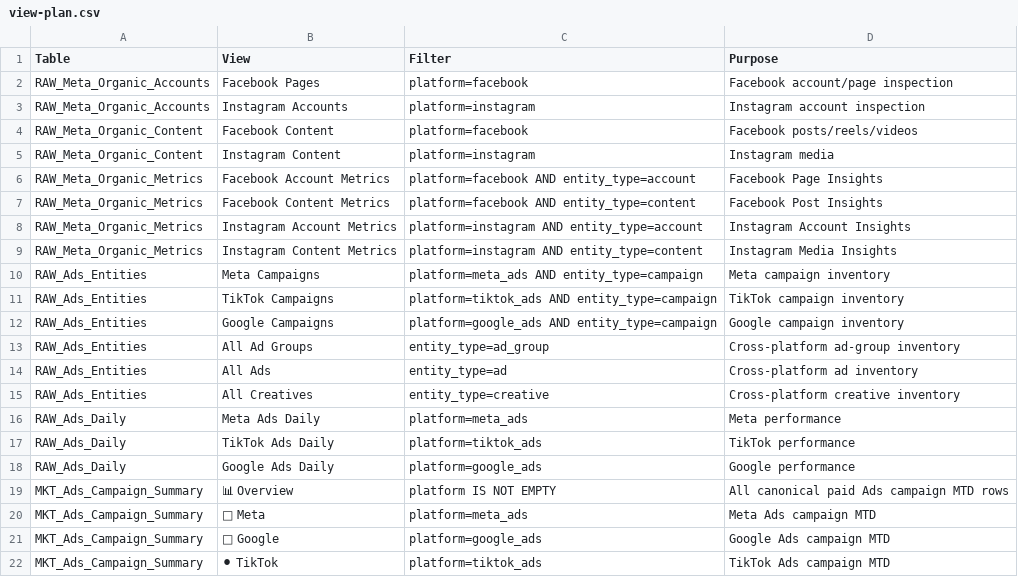
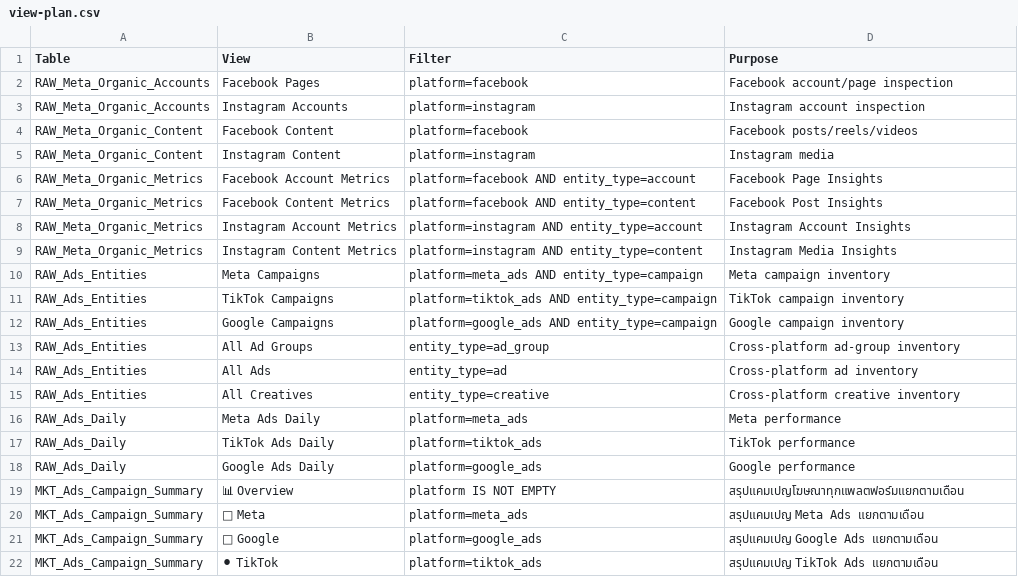
Before and after one commit to kasinpod-40/social-marketing-integration, a CSV file: docs/shared-table-blueprint-v0.12.1/view-plan.csv, drawn as a sheet.

```diff
--- a/docs/shared-table-blueprint-v0.12.1/view-plan.csv
+++ b/docs/shared-table-blueprint-v0.12.1/view-plan.csv
@@ -18,5 +18,5 @@ RAW_Ads_Daily,TikTok Ads Daily,platform=tiktok_ads,TikTok performance
 RAW_Ads_Daily,Google Ads Daily,platform=google_ads,Google performance
-MKT_Ads_Campaign_Summary,📊 Overview,platform IS NOT EMPTY,All canonical paid Ads campaign MTD rows
-MKT_Ads_Campaign_Summary,🔵 Meta,platform=meta_ads,Meta Ads campaign MTD
-MKT_Ads_Campaign_Summary,🔴 Google,platform=google_ads,Google Ads campaign MTD
-MKT_Ads_Campaign_Summary,⚫ TikTok,platform=tiktok_ads,TikTok Ads campaign MTD
+MKT_Ads_Campaign_Summary,📊 Overview,platform IS NOT EMPTY,สรุปแคมเปญโฆษณาทุกแพลตฟอร์มแยกตามเดือน
+MKT_Ads_Campaign_Summary,🔵 Meta,platform=meta_ads,สรุปแคมเปญ Meta Ads แยกตามเดือน
+MKT_Ads_Campaign_Summary,🔴 Google,platform=google_ads,สรุปแคมเปญ Google Ads แยกตามเดือน
+MKT_Ads_Campaign_Summary,⚫ TikTok,platform=tiktok_ads,สรุปแคมเปญ TikTok Ads แยกตามเดือน
```
Also changed, not shown: docs/shared-table-blueprint-v0.12.1/fields.csv, 10 other files.
